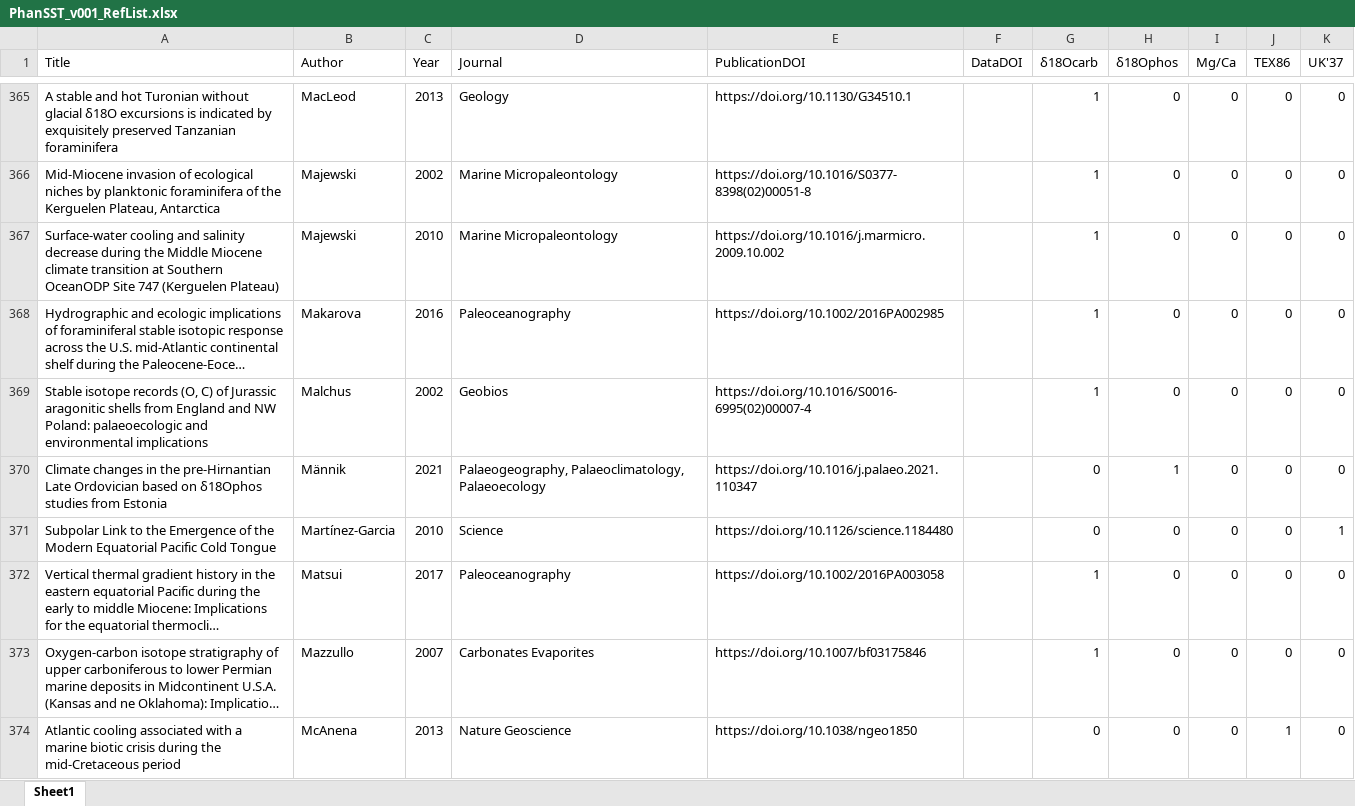
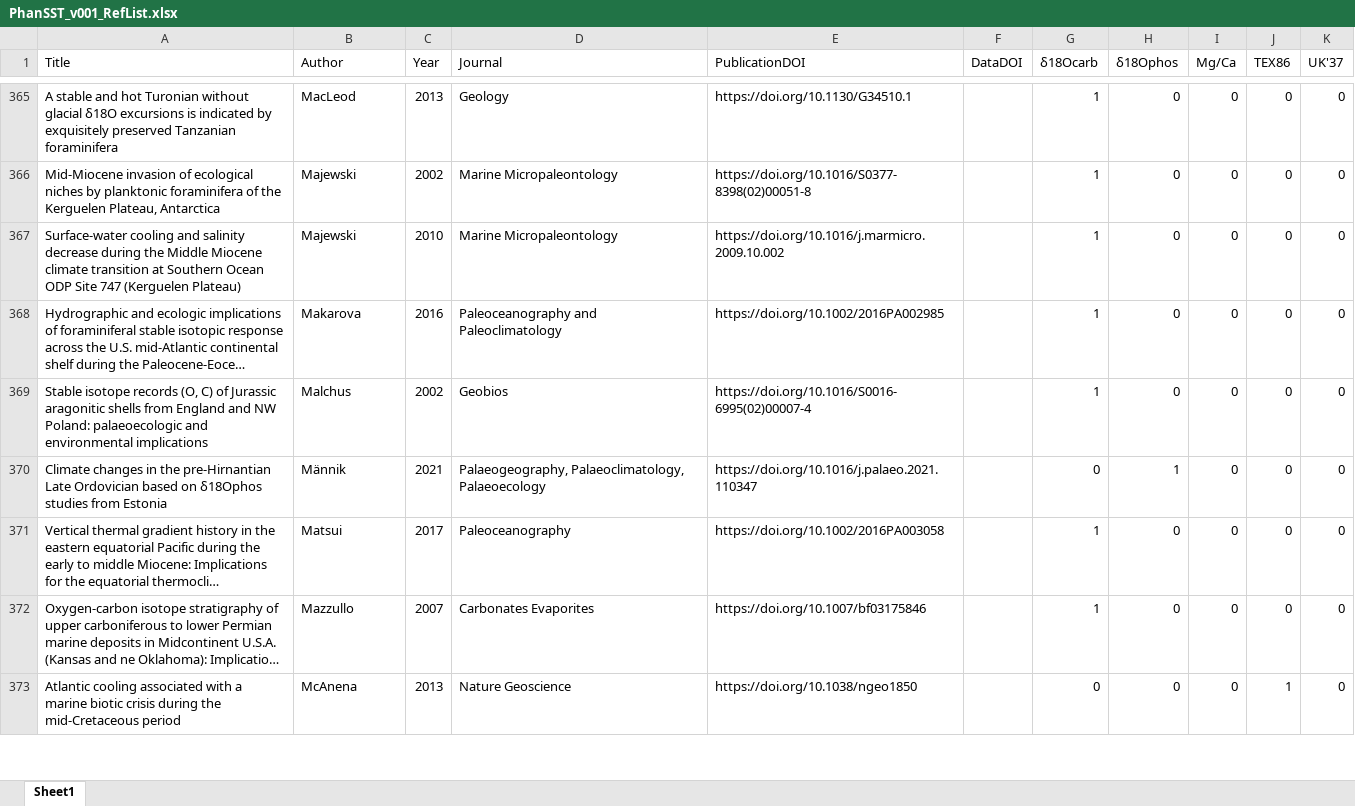
Before and after one commit to EJJudd/PhanSST, an Excel workbook: PhanSST_v001_RefList.xlsx, sheet Sheet1, drawn as a sheet; only a part is shown, gaps mark what is left out; long unchanged cells end in …; values as stored, in another font and other column widths than the file's, no cell formats; conditional formats not drawn; removed rows and columns are numbered as before the commit, all else as after; the diff covers the shown part only; the diff names each change by its address in the sheet, - before the commit and + after, or states it on an @@ line.

```diff
--- a/PhanSST_v001_RefList.xlsx (sheet Sheet1)
+++ b/PhanSST_v001_RefList.xlsx (sheet Sheet1)
-A367 (Title): …at Southern OceanODP Site 747…
+A367 (Title): …at Southern Ocean ODP Site 747…
-D368 (Journal): Paleoceanography
+D368 (Journal): Paleoceanography and Paleoclimatology
-row 371: Subpolar Link to the Emergence of the Modern Equatorial Pacific Cold Tongue | Martínez-Garcia | 2010 | Science | https://doi.org/10.1126/science.1184480 |  | 0 | 0 | 0 | 0 | 1
```
Also changed, not shown: 6 added rows, 5 removed rows and 53 edited cells elsewhere in this sheet, cell formats, 2 other files.
